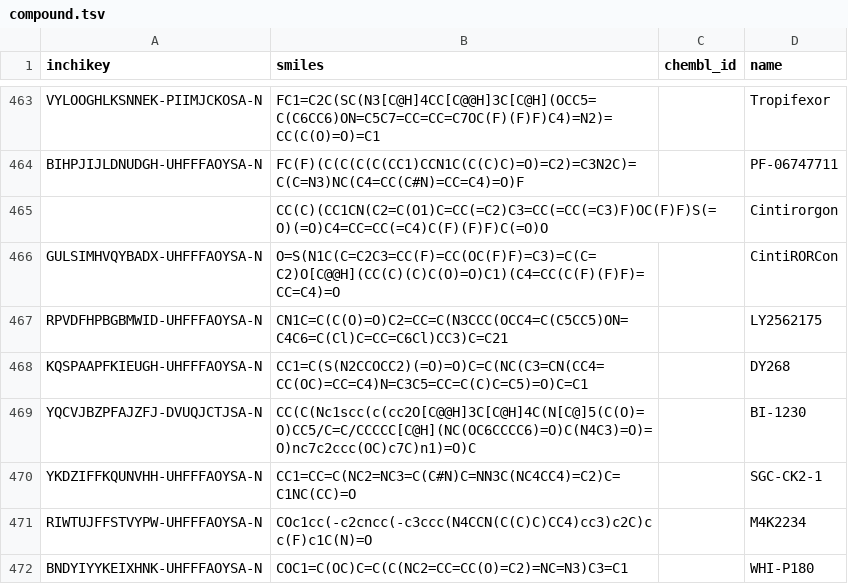
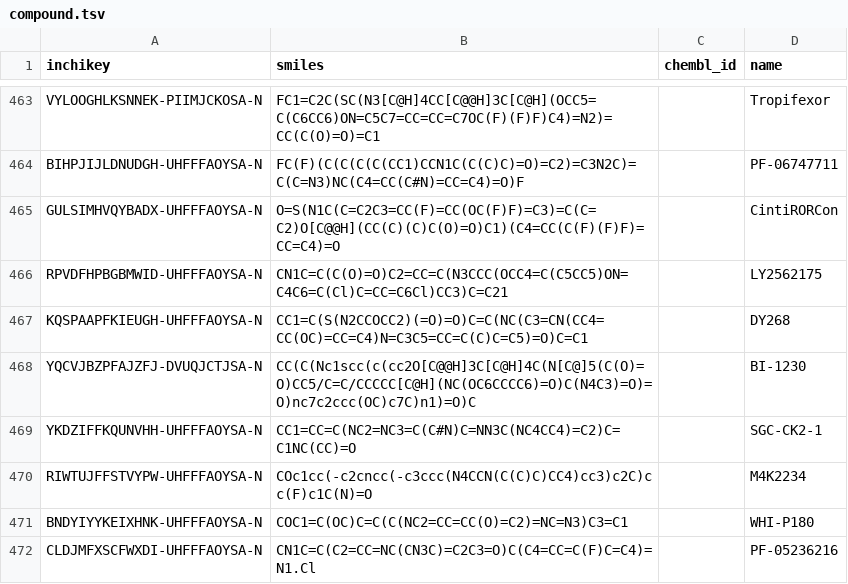
Before and after one commit to SCHMM-MelMar/Summer-School-2026, a TSV file: staging/my_source/compound.tsv, drawn as a sheet; only a part is shown, gaps mark what is left out; the shorter side is filled out with more unchanged rows; the diff names each change by its address in the sheet, - before the commit and + after, or states it on an @@ line.

```diff
--- a/staging/my_source/compound.tsv
+++ b/staging/my_source/compound.tsv
-row 465:  | CC(C)(CC1CN(C2=C(O1)C=CC(=C2)C3=CC(=CC(=C3)F)OC(F)F)S(=O)(=O)C4=CC=CC(=C4)C(F)(F)F)C(=O)O |  | Cintirorgon
```
Also changed, not shown: staging/my_source/bioactivity.tsv, 1 other file.
